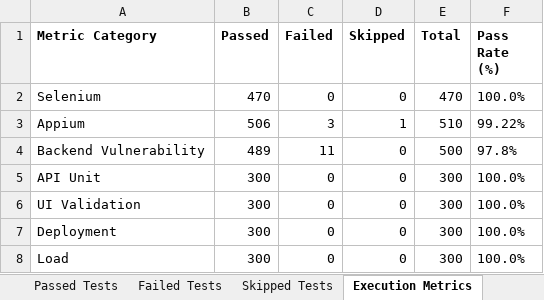
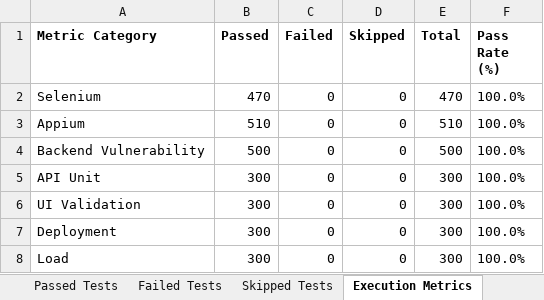
Before and after one commit to Jayakrishna2005/BorrowBuddy, an Excel workbook: Test Results/Excel/Automation_Test_Report.xlsx, sheet Execution Metrics, drawn as a sheet; values as stored, in another font and other column widths than the file's, no borders; the diff names each change by its address in the sheet, - before the commit and + after, or states it on an @@ line.

```diff
--- a/Test Results/Excel/Automation_Test_Report.xlsx (sheet Execution Metrics)
+++ b/Test Results/Excel/Automation_Test_Report.xlsx (sheet Execution Metrics)
-B3 (Passed): 506
+B3 (Passed): 510
-C3 (Failed): 3
+C3 (Failed): 0
-D3 (Skipped): 1
+D3 (Skipped): 0
-F3 (Pass Rate (%)): 99.22%
+F3 (Pass Rate (%)): 100.0%
-B4 (Passed): 489
+B4 (Passed): 500
-C4 (Failed): 11
+C4 (Failed): 0
-F4 (Pass Rate (%)): 97.8%
+F4 (Pass Rate (%)): 100.0%
```
Also changed, not shown: sheet Passed Tests, sheet Failed Tests, sheet Defect Summary, sheet Executed Test Cases, sheet Skipped Tests, Test Results/Excel/Failed_Test_Cases.xlsx, Test Results/Excel/Passed_Test_Cases.xlsx, 16 other files.
